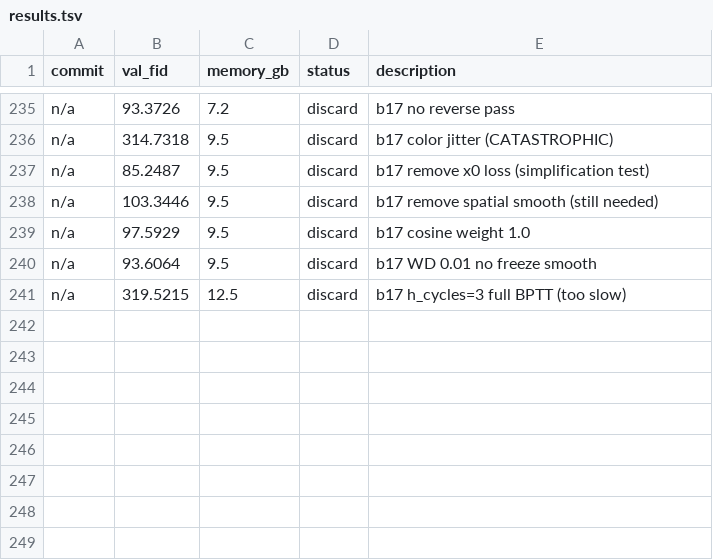
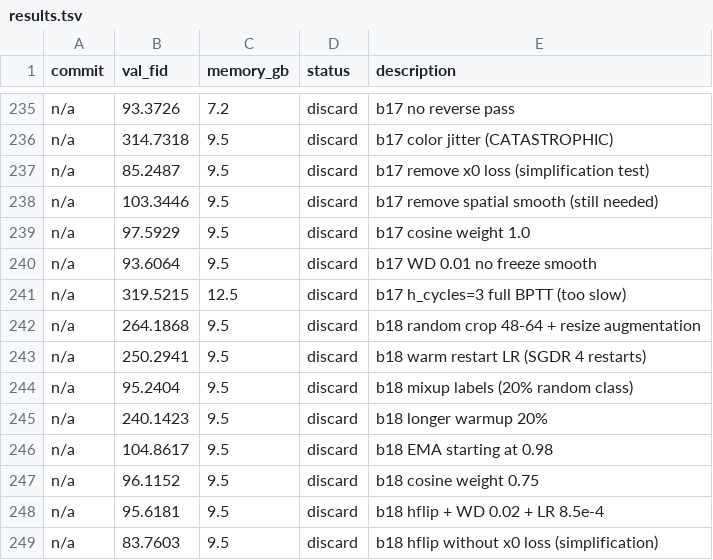
Before and after one commit to Fchaubard/zero_order_diffusion_autoresearcher, a TSV file: results.tsv, drawn as a sheet; only a part is shown, gaps mark what is left out.

Commit message:
248 experiments: batch 18 (crop, restart, mixup all worse), best FID 82.97

```diff
--- a/results.tsv
+++ b/results.tsv
@@ -241 +241,9 @@ n/a	93.6064	9.5	discard	b17 WD 0.01 no freeze smooth
 n/a	319.5215	12.5	discard	b17 h_cycles=3 full BPTT (too slow)
+n/a	264.1868	9.5	discard	b18 random crop 48-64 + resize augmentation
+n/a	250.2941	9.5	discard	b18 warm restart LR (SGDR 4 restarts)
+n/a	95.2404	9.5	discard	b18 mixup labels (20% random class)
+n/a	240.1423	9.5	discard	b18 longer warmup 20%
+n/a	104.8617	9.5	discard	b18 EMA starting at 0.98
+n/a	96.1152	9.5	discard	b18 cosine weight 0.75
+n/a	95.6181	9.5	discard	b18 hflip + WD 0.02 + LR 8.5e-4
+n/a	83.7603	9.5	discard	b18 hflip without x0 loss (simplification)
```
Also changed, not shown: 1 other file.
